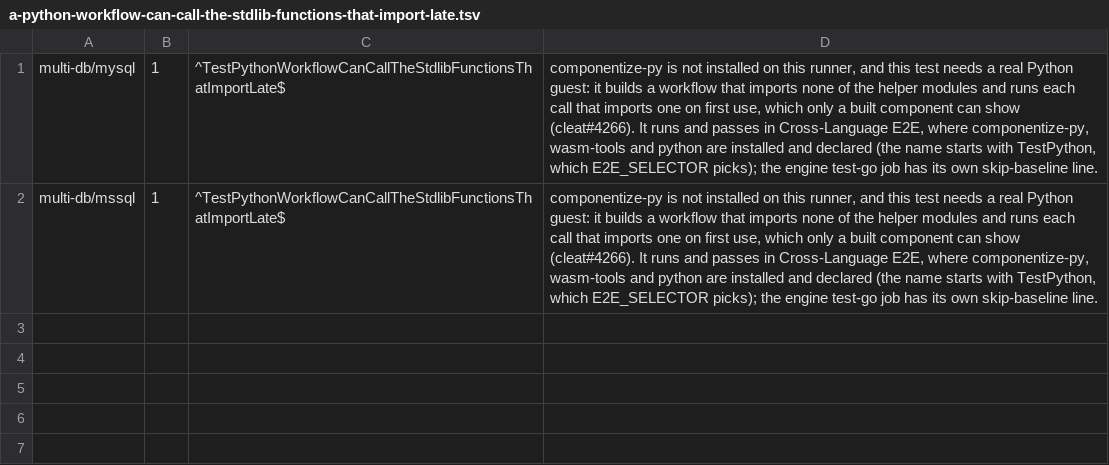
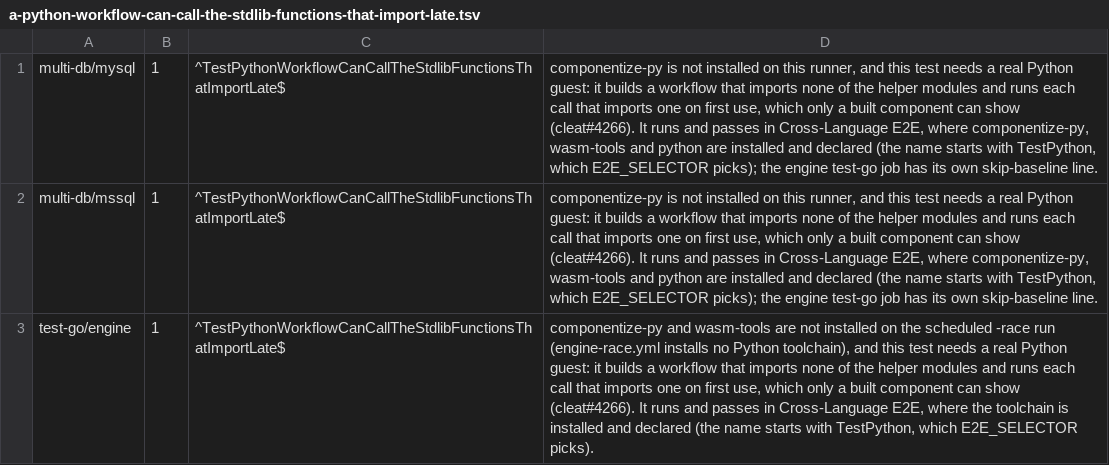
Before and after one commit to cleat-team/cleat, a TSV file: scripts/skip-ledger.d/a-python-workflow-can-call-the-stdlib-functions-that-import-late.tsv, drawn as a sheet.

```diff
--- a/scripts/skip-ledger.d/a-python-workflow-can-call-the-stdlib-functions-that-import-late.tsv
+++ b/scripts/skip-ledger.d/a-python-workflow-can-call-the-stdlib-functions-that-import-late.tsv
@@ -2 +2,2 @@ multi-db/mysql	1	^TestPythonWorkflowCanCallTheStdlibFunctionsThatImportLate$	com
 multi-db/mssql	1	^TestPythonWorkflowCanCallTheStdlibFunctionsThatImportLate$	componentize-py is not installed on this runner, and this test needs a real Python guest: it builds a workflow that imports none of the helper modules and runs each call that imports one on first use, which only a built component can show (cleat#4266). It runs and passes in Cross-Language E2E, where componentize-py, wasm-tools and python are installed and declared (the name starts with TestPython, which E2E_SELECTOR picks); the engine test-go job has its own skip-baseline line.
+test-go/engine	1	^TestPythonWorkflowCanCallTheStdlibFunctionsThatImportLate$	componentize-py and wasm-tools are not installed on the scheduled -race run (engine-race.yml installs no Python toolchain), and this test needs a real Python guest: it builds a workflow that imports none of the helper modules and runs each call that imports one on first use, which only a built component can show (cleat#4266). It runs and passes in Cross-Language E2E, where the toolchain is installed and declared (the name starts with TestPython, which E2E_SELECTOR picks).
```
